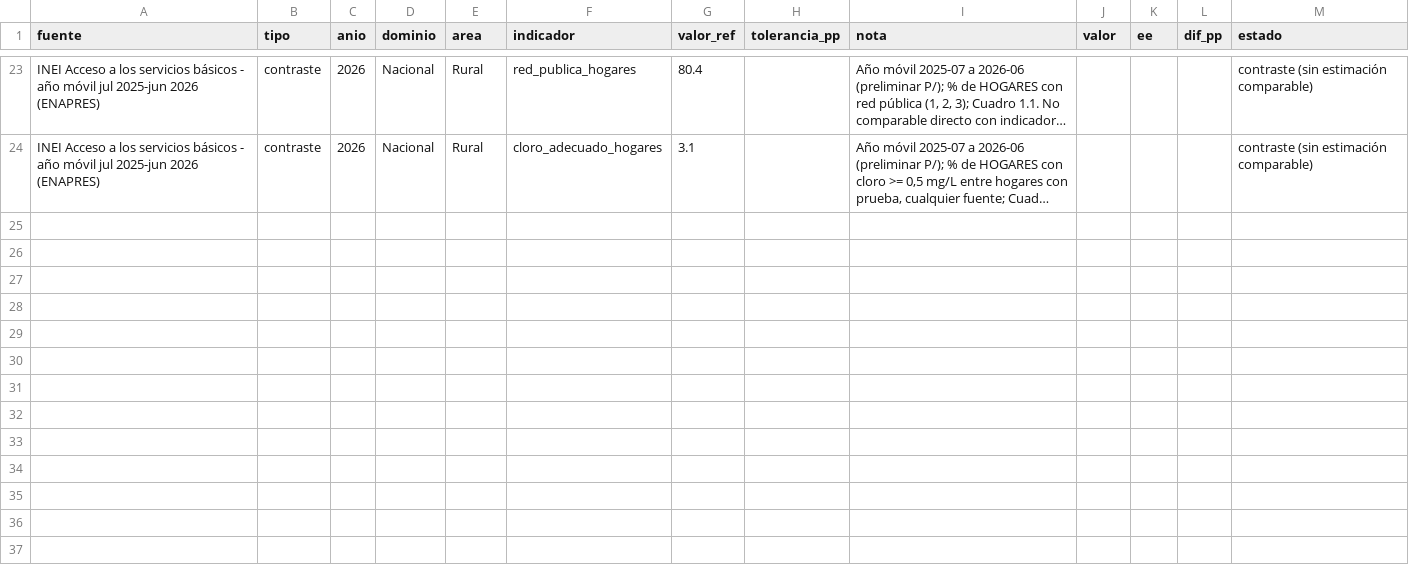
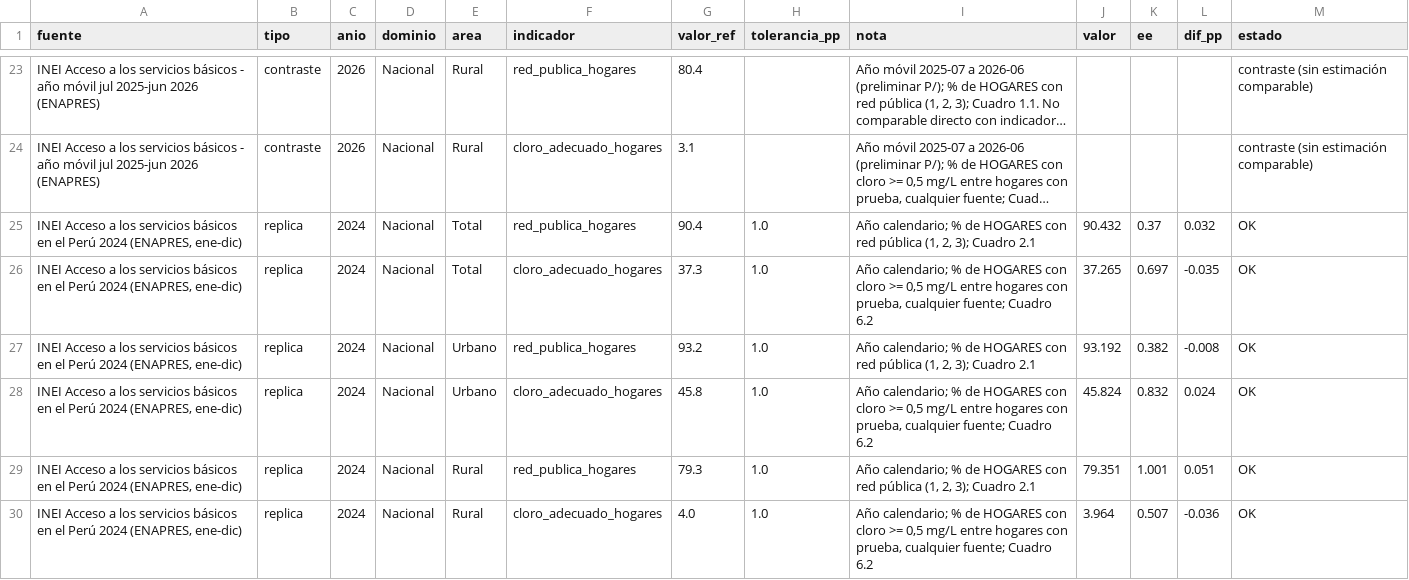
Before and after one commit to estefmej/Tarea_3, a CSV file: datos/procesados/validacion.csv, drawn as a sheet; only a part is shown, gaps mark what is left out; long unchanged cells end in …; the diff covers the shown part only; the diff names each change by its address in the sheet, - before the commit and + after, or states it on an @@ line.

```diff
--- a/datos/procesados/validacion.csv
+++ b/datos/procesados/validacion.csv
+row 25: INEI Acceso a los servicios básicos en el Perú 2024 (ENAPRES, ene-dic) | replica | 2024 | Nacional | Total | red_publica_hogares | 90.4 | 1.0 | Año calendario; % de HOGARES con red pública (1, 2, 3); Cuadro 2.1 | 90.432 | 0.37 | 0.032 | OK
+row 26: INEI Acceso a los servicios básicos en el Perú 2024 (ENAPRES, ene-dic) | replica | 2024 | Nacional | Total | cloro_adecuado_hogares | 37.3 | 1.0 | Año calendario; % de HOGARES con cloro >= 0,5 mg/L entre hogares con prueba, cualquier fuente; Cuadro 6.2 | 37.265 | 0.697 | -0.035 | OK
+row 27: INEI Acceso a los servicios básicos en el Perú 2024 (ENAPRES, ene-dic) | replica | 2024 | Nacional | Urbano | red_publica_hogares | 93.2 | 1.0 | Año calendario; % de HOGARES con red pública (1, 2, 3); Cuadro 2.1 | 93.192 | 0.382 | -0.008 | OK
+row 28: INEI Acceso a los servicios básicos en el Perú 2024 (ENAPRES, ene-dic) | replica | 2024 | Nacional | Urbano | cloro_adecuado_hogares | 45.8 | 1.0 | Año calendario; % de HOGARES con cloro >= 0,5 mg/L entre hogares con prueba, cualquier fuente; Cuadro 6.2 | 45.824 | 0.832 | 0.024 | OK
+row 29: INEI Acceso a los servicios básicos en el Perú 2024 (ENAPRES, ene-dic) | replica | 2024 | Nacional | Rural | red_publica_hogares | 79.3 | 1.0 | Año calendario; % de HOGARES con red pública (1, 2, 3); Cuadro 2.1 | 79.351 | 1.001 | 0.051 | OK
+row 30: INEI Acceso a los servicios básicos en el Perú 2024 (ENAPRES, ene-dic) | replica | 2024 | Nacional | Rural | cloro_adecuado_hogares | 4.0 | 1.0 | Año calendario; % de HOGARES con cloro >= 0,5 mg/L entre hogares con prueba, cualquier fuente; Cuadro 6.2 | 3.964 | 0.507 | -0.036 | OK
```
Also changed, not shown: 6 added rows and 24 edited cells elsewhere in this file, references/valores_referencia.csv, 8 other files.
